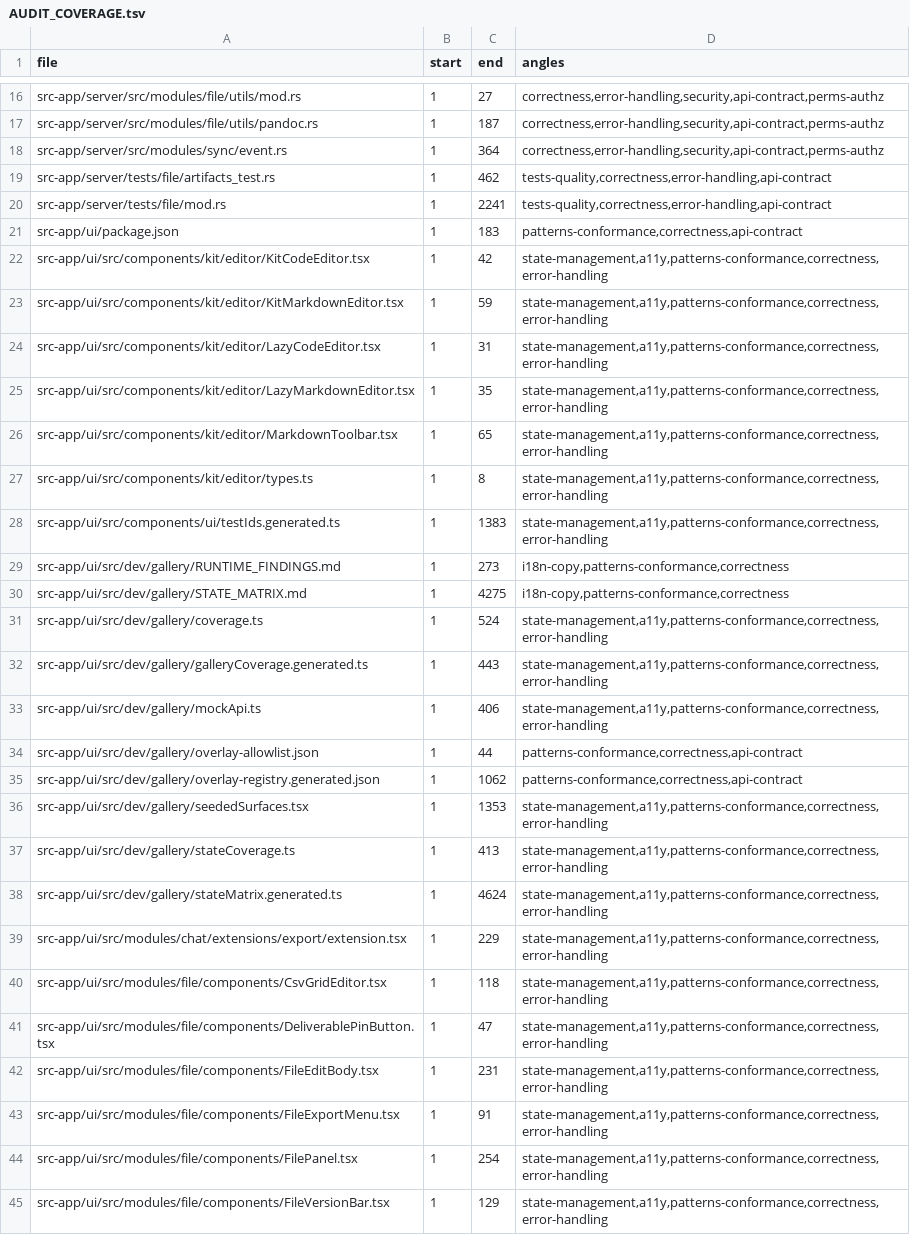
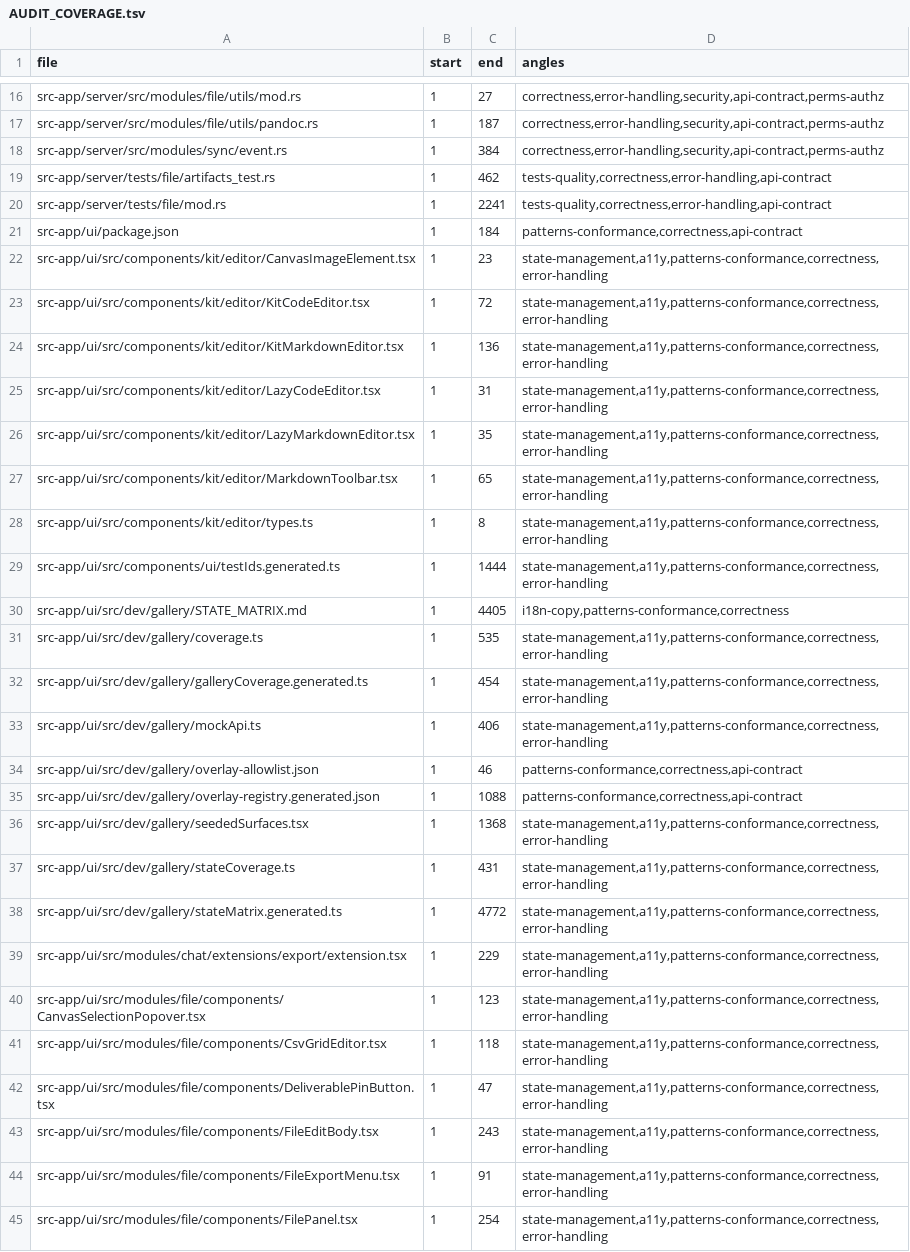
Before and after one commit to ziee-ai/ziee, a TSV file: .lifecycle/artifacts-deliverables/AUDIT_COVERAGE.tsv, drawn as a sheet; only a part is shown, gaps mark what is left out; the shorter side is filled out with more unchanged rows; the diff covers the shown part only.

Commit message:
artifacts: fix code-canvas dark-theme contrast; harden image-embed e2e
KitCodeEditor: bind CodeMirror to the app's semantic color tokens via an
EditorView.theme + theme="none" so the plain-text canvas is theme-aware and
WCAG-AA contrast-correct in both themes (was near-white text on a forced white
surface under dark theme — a runtime-health HIGH).

image-embed e2e: drive the drop path (DragEvent.dataTransfer is honored for
synthetic dispatch, unlike ClipboardEvent's read-only clipboardData) with a
valid 1x1 PNG, exercising uploadCanvasImage + insertImage + persist.

Lifecycle: restore the full TEST-1..31 plan, refresh AUDIT_COVERAGE coverage
ranges, and record the honest phase-8 runtime-health canary (all 5 artifact
surfaces 0 HIGH; 3 pre-existing non-artifact surfaces out of diff scope).

```diff
--- a/.lifecycle/artifacts-deliverables/AUDIT_COVERAGE.tsv
+++ b/.lifecycle/artifacts-deliverables/AUDIT_COVERAGE.tsv
@@ -17,8 +17,9 @@ src-app/server/src/modules/file/utils/mod.rs	1	27	correctness,error-handling,sec
 src-app/server/src/modules/file/utils/pandoc.rs	1	187	correctness,error-handling,security,api-contract,perms-authz
-src-app/server/src/modules/sync/event.rs	1	364	correctness,error-handling,security,api-contract,perms-authz
+src-app/server/src/modules/sync/event.rs	1	384	correctness,error-handling,security,api-contract,perms-authz
 src-app/server/tests/file/artifacts_test.rs	1	462	tests-quality,correctness,error-handling,api-contract
 src-app/server/tests/file/mod.rs	1	2241	tests-quality,correctness,error-handling,api-contract
-src-app/ui/package.json	1	183	patterns-conformance,correctness,api-contract
-src-app/ui/src/components/kit/editor/KitCodeEditor.tsx	1	42	state-management,a11y,patterns-conformance,correctness,error-handling
-src-app/ui/src/components/kit/editor/KitMarkdownEditor.tsx	1	59	state-management,a11y,patterns-conformance,correctness,error-handling
+src-app/ui/package.json	1	184	patterns-conformance,correctness,api-contract
+src-app/ui/src/components/kit/editor/CanvasImageElement.tsx	1	23	state-management,a11y,patterns-conformance,correctness,error-handling
+src-app/ui/src/components/kit/editor/KitCodeEditor.tsx	1	72	state-management,a11y,patterns-conformance,correctness,error-handling
+src-app/ui/src/components/kit/editor/KitMarkdownEditor.tsx	1	136	state-management,a11y,patterns-conformance,correctness,error-handling
 src-app/ui/src/components/kit/editor/LazyCodeEditor.tsx	1	31	state-management,a11y,patterns-conformance,correctness,error-handling
@@ -27,17 +28,17 @@ src-app/ui/src/components/kit/editor/MarkdownToolbar.tsx	1	65	state-management,a
 src-app/ui/src/components/kit/editor/types.ts	1	8	state-management,a11y,patterns-conformance,correctness,error-handling
-src-app/ui/src/components/ui/testIds.generated.ts	1	1383	state-management,a11y,patterns-conformance,correctness,error-handling
-src-app/ui/src/dev/gallery/RUNTIME_FINDINGS.md	1	273	i18n-copy,patterns-conformance,correctness
-src-app/ui/src/dev/gallery/STATE_MATRIX.md	1	4275	i18n-copy,patterns-conformance,correctness
-src-app/ui/src/dev/gallery/coverage.ts	1	524	state-management,a11y,patterns-conformance,correctness,error-handling
-src-app/ui/src/dev/gallery/galleryCoverage.generated.ts	1	443	state-management,a11y,patterns-conformance,correctness,error-handling
+src-app/ui/src/components/ui/testIds.generated.ts	1	1444	state-management,a11y,patterns-conformance,correctness,error-handling
+src-app/ui/src/dev/gallery/STATE_MATRIX.md	1	4405	i18n-copy,patterns-conformance,correctness
+src-app/ui/src/dev/gallery/coverage.ts	1	535	state-management,a11y,patterns-conformance,correctness,error-handling
+src-app/ui/src/dev/gallery/galleryCoverage.generated.ts	1	454	state-management,a11y,patterns-conformance,correctness,error-handling
 src-app/ui/src/dev/gallery/mockApi.ts	1	406	state-management,a11y,patterns-conformance,correctness,error-handling
-src-app/ui/src/dev/gallery/overlay-allowlist.json	1	44	patterns-conformance,correctness,api-contract
-src-app/ui/src/dev/gallery/overlay-registry.generated.json	1	1062	patterns-conformance,correctness,api-contract
-src-app/ui/src/dev/gallery/seededSurfaces.tsx	1	1353	state-management,a11y,patterns-conformance,correctness,error-handling
-src-app/ui/src/dev/gallery/stateCoverage.ts	1	413	state-management,a11y,patterns-conformance,correctness,error-handling
-src-app/ui/src/dev/gallery/stateMatrix.generated.ts	1	4624	state-management,a11y,patterns-conformance,correctness,error-handling
+src-app/ui/src/dev/gallery/overlay-allowlist.json	1	46	patterns-conformance,correctness,api-contract
+src-app/ui/src/dev/gallery/overlay-registry.generated.json	1	1088	patterns-conformance,correctness,api-contract
+src-app/ui/src/dev/gallery/seededSurfaces.tsx	1	1368	state-management,a11y,patterns-conformance,correctness,error-handling
+src-app/ui/src/dev/gallery/stateCoverage.ts	1	431	state-management,a11y,patterns-conformance,correctness,error-handling
+src-app/ui/src/dev/gallery/stateMatrix.generated.ts	1	4772	state-management,a11y,patterns-conformance,correctness,error-handling
 src-app/ui/src/modules/chat/extensions/export/extension.tsx	1	229	state-management,a11y,patterns-conformance,correctness,error-handling
+src-app/ui/src/modules/file/components/CanvasSelectionPopover.tsx	1	123	state-management,a11y,patterns-conformance,correctness,error-handling
 src-app/ui/src/modules/file/components/CsvGridEditor.tsx	1	118	state-management,a11y,patterns-conformance,correctness,error-handling
 src-app/ui/src/modules/file/components/DeliverablePinButton.tsx	1	47	state-management,a11y,patterns-conformance,correctness,error-handling
-src-app/ui/src/modules/file/components/FileEditBody.tsx	1	231	state-management,a11y,patterns-conformance,correctness,error-handling
+src-app/ui/src/modules/file/components/FileEditBody.tsx	1	243	state-management,a11y,patterns-conformance,correctness,error-handling
 src-app/ui/src/modules/file/components/FileExportMenu.tsx	1	91	state-management,a11y,patterns-conformance,correctness,error-handling
```
Also changed, not shown: 2 added rows and 3 edited cells elsewhere in this file, 5 other files.
